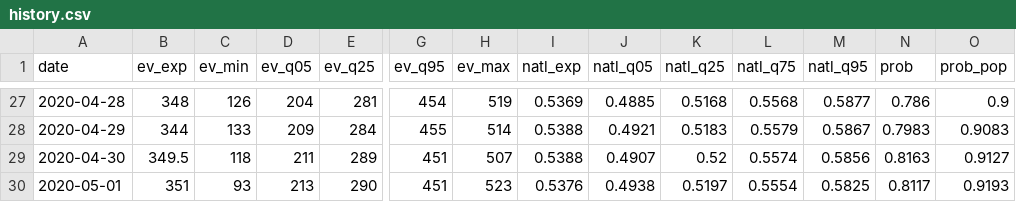
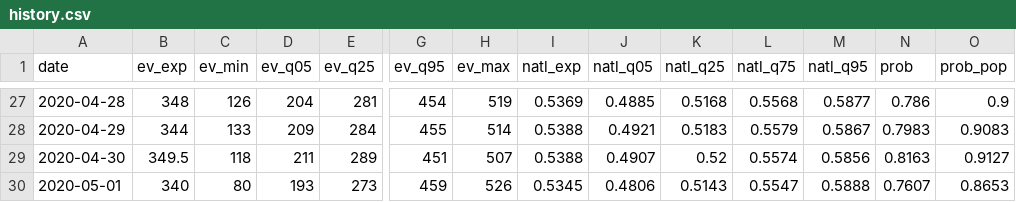
Before and after one commit to CoryMcCartan/president, a CSV file: docs/history.csv, drawn as a sheet; only a part is shown, gaps mark what is left out; the diff covers the shown part only; the diff names each change by its address in the sheet, - before the commit and + after, or states it on an @@ line.

```diff
--- a/docs/history.csv
+++ b/docs/history.csv
-B30 (ev_exp): 351
+B30 (ev_exp): 340
-C30 (ev_min): 93
+C30 (ev_min): 80
-D30 (ev_q05): 213
+D30 (ev_q05): 193
-E30 (ev_q25): 290
+E30 (ev_q25): 273
-G30 (ev_q95): 451
+G30 (ev_q95): 459
-H30 (ev_max): 523
+H30 (ev_max): 526
-I30 (natl_exp): 0.5376
+I30 (natl_exp): 0.5345
-J30 (natl_q05): 0.4938
+J30 (natl_q05): 0.4806
-K30 (natl_q25): 0.5197
+K30 (natl_q25): 0.5143
-L30 (natl_q75): 0.5554
+L30 (natl_q75): 0.5547
-M30 (natl_q95): 0.5825
+M30 (natl_q95): 0.5888
-N30 (prob): 0.8117
+N30 (prob): 0.7607
-O30 (prob_pop): 0.9193
+O30 (prob_pop): 0.8653
```
Also changed, not shown: 3 edited cells elsewhere in this file, docs/state_history.csv, 2 other files.
